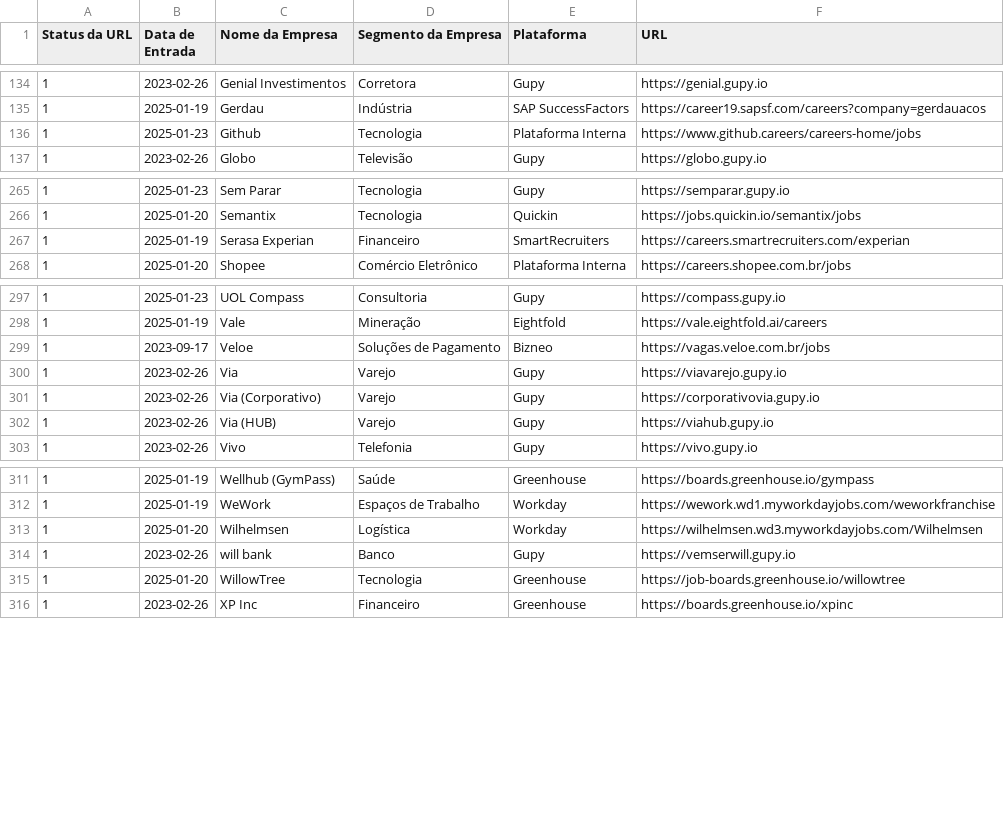
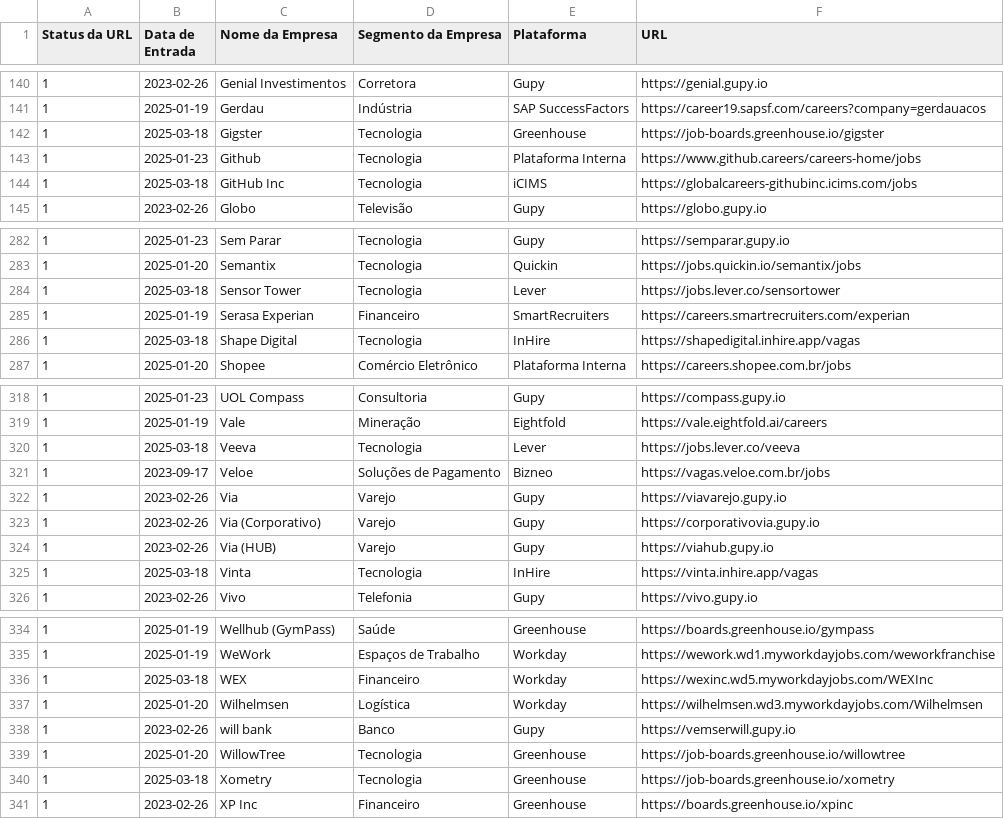
Before and after one commit to eualannascimento/lista-trabalhe-conosco, a CSV file: src/data/input/list.csv, drawn as a sheet; only a part is shown, gaps mark what is left out; the diff covers the shown part only.

```diff
--- a/src/data/input/list.csv
+++ b/src/data/input/list.csv
@@ -135,3 +141,5 @@ Status da URL,Data de Entrada,Nome da Empresa,Segmento da Empresa,Plataforma,URL
 1,2025-01-19,Gerdau,Indústria,SAP SuccessFactors,https://career19.sapsf.com/careers?company=gerdauacos
+1,2025-03-18,Gigster,Tecnologia,Greenhouse,https://job-boards.greenhouse.io/gigster
 1,2025-01-23,Github,Tecnologia,Plataforma Interna,https://www.github.careers/careers-home/jobs
+1,2025-03-18,GitHub Inc,Tecnologia,iCIMS,https://globalcareers-githubinc.icims.com/jobs
 1,2023-02-26,Globo,Televisão,Gupy,https://globo.gupy.io
@@ -266,3 +283,5 @@ Status da URL,Data de Entrada,Nome da Empresa,Segmento da Empresa,Plataforma,URL
 1,2025-01-20,Semantix,Tecnologia,Quickin,https://jobs.quickin.io/semantix/jobs
+1,2025-03-18,Sensor Tower,Tecnologia,Lever,https://jobs.lever.co/sensortower
 1,2025-01-19,Serasa Experian,Financeiro,SmartRecruiters,https://careers.smartrecruiters.com/experian
+1,2025-03-18,Shape Digital,Tecnologia,InHire,https://shapedigital.inhire.app/vagas
 1,2025-01-20,Shopee,Comércio Eletrônico,Plataforma Interna,https://careers.shopee.com.br/jobs
@@ -298,2 +319,3 @@ Status da URL,Data de Entrada,Nome da Empresa,Segmento da Empresa,Plataforma,URL
 1,2025-01-19,Vale,Mineração,Eightfold,https://vale.eightfold.ai/careers
+1,2025-03-18,Veeva,Tecnologia,Lever,https://jobs.lever.co/veeva
 1,2023-09-17,Veloe,Soluções de Pagamento,Bizneo,https://vagas.veloe.com.br/jobs
@@ -302,2 +324,3 @@ Status da URL,Data de Entrada,Nome da Empresa,Segmento da Empresa,Plataforma,URL
 1,2023-02-26,Via (HUB),Varejo,Gupy,https://viahub.gupy.io
+1,2025-03-18,Vinta,Tecnologia,InHire,https://vinta.inhire.app/vagas
 1,2023-02-26,Vivo,Telefonia,Gupy,https://vivo.gupy.io
@@ -312,2 +335,3 @@ Status da URL,Data de Entrada,Nome da Empresa,Segmento da Empresa,Plataforma,URL
 1,2025-01-19,WeWork,Espaços de Trabalho,Workday,https://wework.wd1.myworkdayjobs.com/weworkfranchise
+1,2025-03-18,WEX,Financeiro,Workday,https://wexinc.wd5.myworkdayjobs.com/WEXInc
 1,2025-01-20,Wilhelmsen,Logística,Workday,https://wilhelmsen.wd3.myworkdayjobs.com/Wilhelmsen
@@ -315,2 +339,3 @@ Status da URL,Data de Entrada,Nome da Empresa,Segmento da Empresa,Plataforma,URL
 1,2025-01-20,WillowTree,Tecnologia,Greenhouse,https://job-boards.greenhouse.io/willowtree
+1,2025-03-18,Xometry,Tecnologia,Greenhouse,https://job-boards.greenhouse.io/xometry
 1,2023-02-26,XP Inc,Financeiro,Greenhouse,https://boards.greenhouse.io/xpinc
```
Also changed, not shown: 17 added rows elsewhere in this file, 2 other files.
